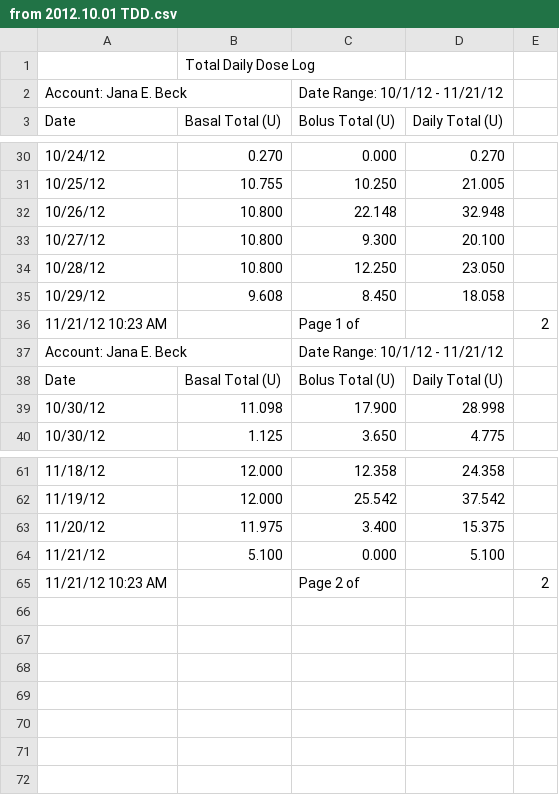
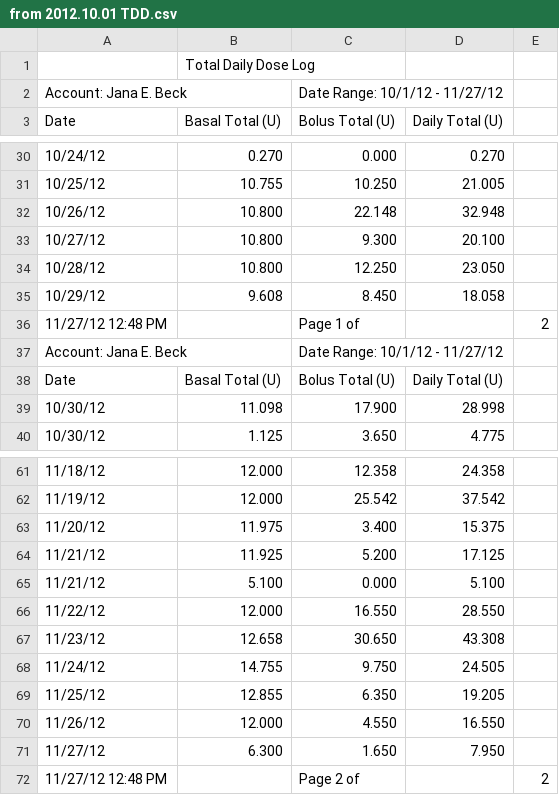
Before and after one commit to yeagerm/iPancreas, a CSV file: public/from 2012.10.01 TDD.csv, drawn as a sheet; only a part is shown, gaps mark what is left out.

```diff
--- a/public/from 2012.10.01 TDD.csv
+++ b/public/from 2012.10.01 TDD.csv
@@ -1,3 +1,3 @@
 ,Total Daily Dose Log,,,
-Account: Jana E. Beck,,Date Range: 10/1/12 - 11/21/12,,
+Account: Jana E. Beck,,Date Range: 10/1/12 - 11/27/12,,
 Date,Basal Total (U),Bolus Total (U),Daily Total (U),
@@ -35,4 +35,4 @@ Date,Basal Total (U),Bolus Total (U),Daily Total (U),
 10/29/12,9.608,8.450,18.058,
-11/21/12 10:23 AM,,Page 1 of,, 2
-Account: Jana E. Beck,,Date Range: 10/1/12 - 11/21/12,,
+11/27/12 12:48 PM,,Page 1 of,, 2
+Account: Jana E. Beck,,Date Range: 10/1/12 - 11/27/12,,
 Date,Basal Total (U),Bolus Total (U),Daily Total (U),
@@ -63,3 +63,10 @@ Date,Basal Total (U),Bolus Total (U),Daily Total (U),
 11/20/12,11.975,3.400,15.375,
+11/21/12,11.925,5.200,17.125,
 11/21/12,5.100,0.000,5.100,
-11/21/12 10:23 AM,,Page 2 of,, 2
+11/22/12,12.000,16.550,28.550,
+11/23/12,12.658,30.650,43.308,
+11/24/12,14.755,9.750,24.505,
+11/25/12,12.855,6.350,19.205,
+11/26/12,12.000,4.550,16.550,
+11/27/12,6.300,1.650,7.950,
+11/27/12 12:48 PM,,Page 2 of,, 2
```
Also changed, not shown: public/from 2012.10.01 BG.csv, 1 other file.
